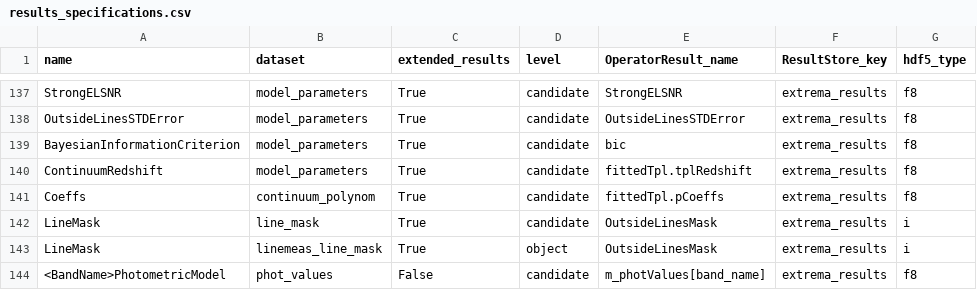
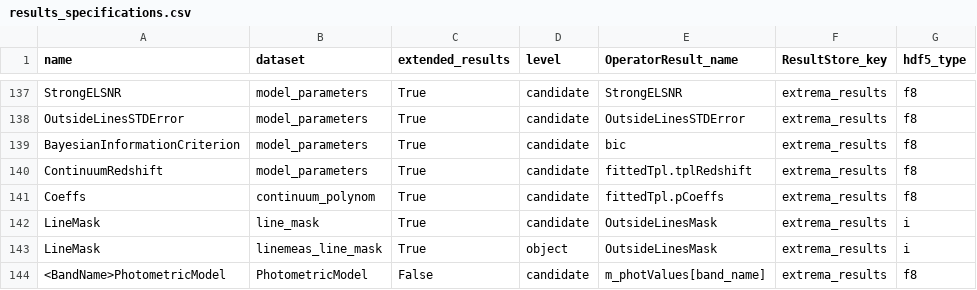
Before and after one commit to Subaru-PFS/drp_1d, a CSV file: pylibamazed/auxdir/pylibamazed/results_specifications.csv, drawn as a sheet; only a part is shown, gaps mark what is left out.

Commit message:
change name of dataset

```diff
--- a/pylibamazed/auxdir/pylibamazed/results_specifications.csv
+++ b/pylibamazed/auxdir/pylibamazed/results_specifications.csv
@@ -143,2 +143,2 @@ LineMask	line_mask	True	candidate	OutsideLinesMask	extrema_results	i
 LineMask	linemeas_line_mask	True	object	OutsideLinesMask	extrema_results	i
-<BandName>PhotometricModel	phot_values	False	candidate	m_photValues[band_name]	extrema_results	f8
+<BandName>PhotometricModel	PhotometricModel	False	candidate	m_photValues[band_name]	extrema_results	f8
```
Also changed, not shown: 2 other files.
